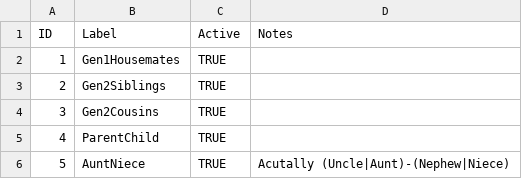
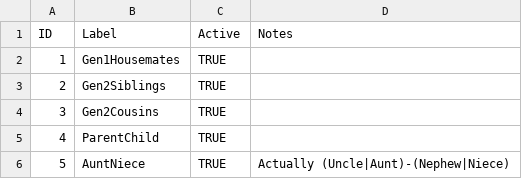
Before and after one commit to nlsy-links/nlsy-links-determination-2017, a CSV file: data-public/metadata/tables/LURelationshipPath.csv, drawn as a sheet.

```diff
--- a/data-public/metadata/tables/LURelationshipPath.csv
+++ b/data-public/metadata/tables/LURelationshipPath.csv
@@ -5,2 +5,2 @@ ID,Label,Active,Notes
 4,ParentChild         ,TRUE,
-5,AuntNiece           ,TRUE,Acutally (Uncle|Aunt)-(Nephew|Niece)
+5,AuntNiece           ,TRUE,Actually (Uncle|Aunt)-(Nephew|Niece)
```
Also changed, not shown: data-public/metadata/tables/MzManual.csv, data-public/metadata/tables/_mapping.csv, 6 other files.
